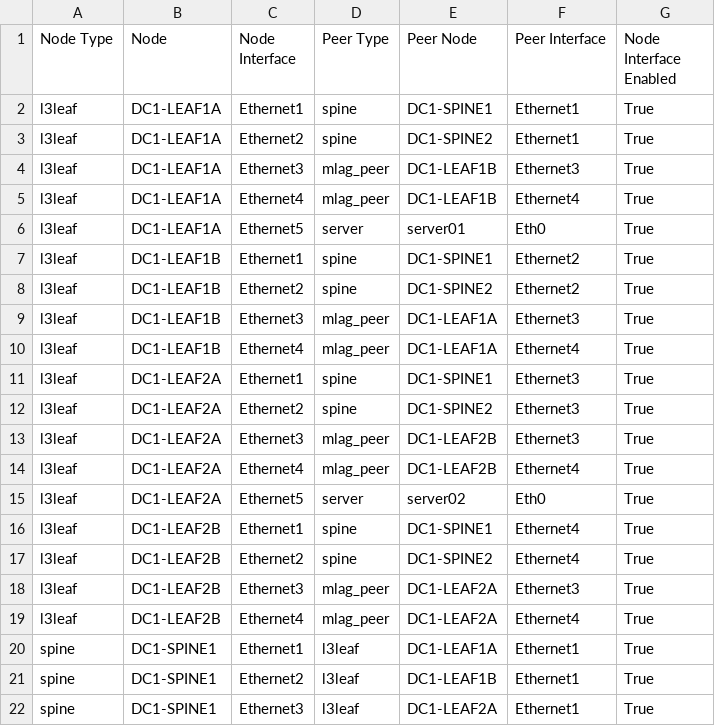
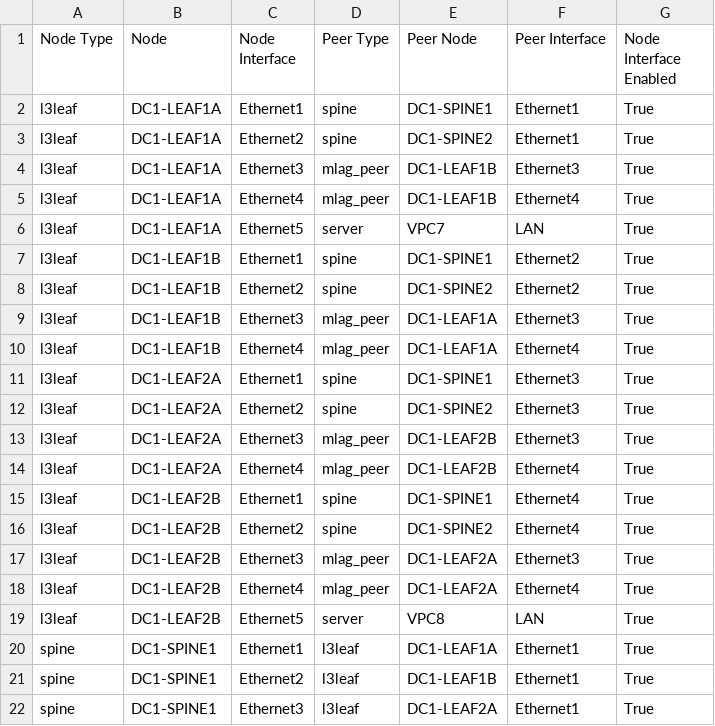
Before and after one commit to pipeisaza/AVD-LAB-CVP-ZTP, a CSV file: inventory/documentation/fabric/DC1_FABRIC-topology.csv, drawn as a sheet; only a part is shown.

```diff
--- a/inventory/documentation/fabric/DC1_FABRIC-topology.csv
+++ b/inventory/documentation/fabric/DC1_FABRIC-topology.csv
@@ -5,3 +5,3 @@ l3leaf,DC1-LEAF1A,Ethernet3,mlag_peer,DC1-LEAF1B,Ethernet3,True
 l3leaf,DC1-LEAF1A,Ethernet4,mlag_peer,DC1-LEAF1B,Ethernet4,True
-l3leaf,DC1-LEAF1A,Ethernet5,server,server01,Eth0,True
+l3leaf,DC1-LEAF1A,Ethernet5,server,VPC7,LAN,True
 l3leaf,DC1-LEAF1B,Ethernet1,spine,DC1-SPINE1,Ethernet2,True
@@ -14,3 +14,2 @@ l3leaf,DC1-LEAF2A,Ethernet3,mlag_peer,DC1-LEAF2B,Ethernet3,True
 l3leaf,DC1-LEAF2A,Ethernet4,mlag_peer,DC1-LEAF2B,Ethernet4,True
-l3leaf,DC1-LEAF2A,Ethernet5,server,server02,Eth0,True
 l3leaf,DC1-LEAF2B,Ethernet1,spine,DC1-SPINE1,Ethernet4,True
@@ -19,2 +18,3 @@ l3leaf,DC1-LEAF2B,Ethernet3,mlag_peer,DC1-LEAF2A,Ethernet3,True
 l3leaf,DC1-LEAF2B,Ethernet4,mlag_peer,DC1-LEAF2A,Ethernet4,True
+l3leaf,DC1-LEAF2B,Ethernet5,server,VPC8,LAN,True
 spine,DC1-SPINE1,Ethernet1,l3leaf,DC1-LEAF1A,Ethernet1,True
```
Also changed, not shown: 23 other files.
